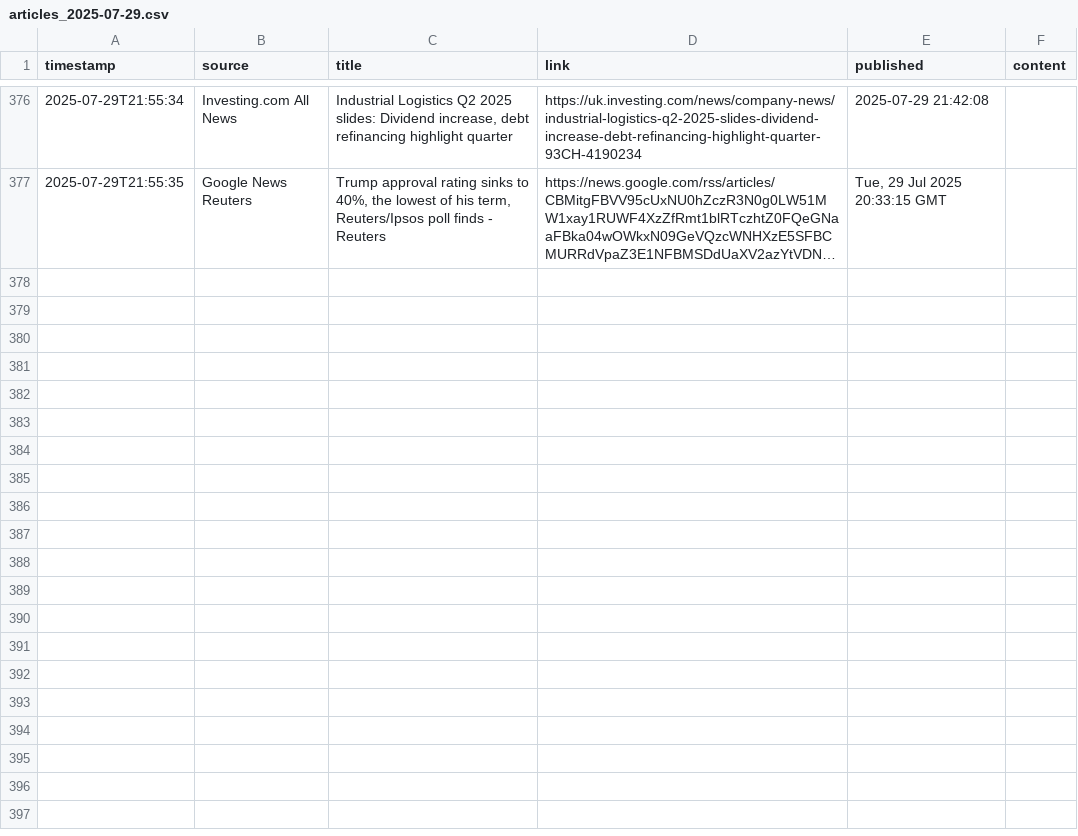
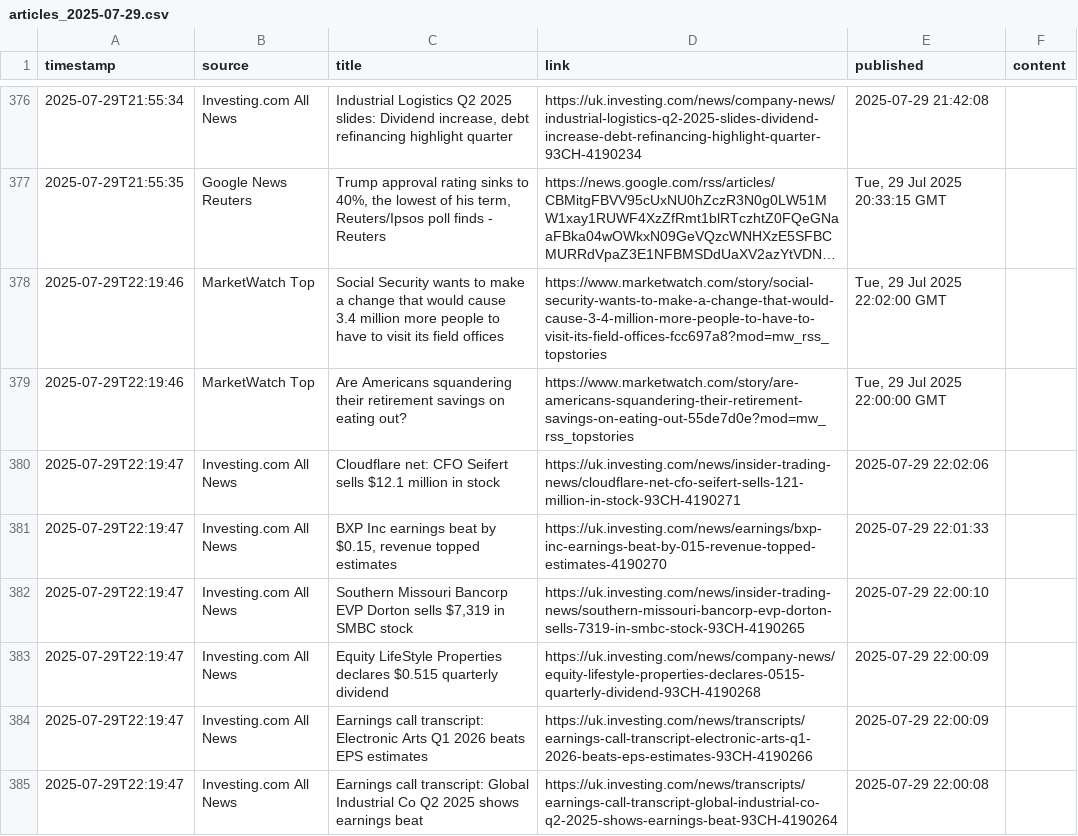
Before and after one commit to dr-macro/catalyst, a CSV file: data/articles_2025-07-29.csv, drawn as a sheet; only a part is shown, gaps mark what is left out; long unchanged cells end in …; the diff covers the shown part only; the diff names each change by its address in the sheet, - before the commit and + after, or states it on an @@ line.

```diff
--- a/data/articles_2025-07-29.csv
+++ b/data/articles_2025-07-29.csv
+row 378: 2025-07-29T22:19:46 | MarketWatch Top | Social Security wants to make a change that would cause 3.4 million more people to have to visit its field offices | https://www.marketwatch.com/story/social-security-wants-to-make-a-change-that-would-cause-3-4-million-more-people-to-have-to-visit-its-field-offices-fcc697a8?mod=mw_rss_topstories | Tue, 29 Jul 2025 22:02:00 GMT
+row 379: 2025-07-29T22:19:46 | MarketWatch Top | Are Americans squandering their retirement savings on eating out? | https://www.marketwatch.com/story/are-americans-squandering-their-retirement-savings-on-eating-out-55de7d0e?mod=mw_rss_topstories | Tue, 29 Jul 2025 22:00:00 GMT
+row 380: 2025-07-29T22:19:47 | Investing.com All News | Cloudflare net: CFO Seifert sells $12.1 million in stock | https://uk.investing.com/news/insider-trading-news/cloudflare-net-cfo-seifert-sells-121-million-in-stock-93CH-4190271 | 2025-07-29 22:02:06
+row 381: 2025-07-29T22:19:47 | Investing.com All News | BXP Inc earnings beat by $0.15, revenue topped estimates | https://uk.investing.com/news/earnings/bxp-inc-earnings-beat-by-015-revenue-topped-estimates-4190270 | 2025-07-29 22:01:33
+row 382: 2025-07-29T22:19:47 | Investing.com All News | Southern Missouri Bancorp EVP Dorton sells $7,319 in SMBC stock | https://uk.investing.com/news/insider-trading-news/southern-missouri-bancorp-evp-dorton-sells-7319-in-smbc-stock-93CH-4190265 | 2025-07-29 22:00:10
+row 383: 2025-07-29T22:19:47 | Investing.com All News | Equity LifeStyle Properties declares $0.515 quarterly dividend | https://uk.investing.com/news/company-news/equity-lifestyle-properties-declares-0515-quarterly-dividend-93CH-4190268 | 2025-07-29 22:00:09
+row 384: 2025-07-29T22:19:47 | Investing.com All News | Earnings call transcript: Electronic Arts Q1 2026 beats EPS estimates | https://uk.investing.com/news/transcripts/earnings-call-transcript-electronic-arts-q1-2026-beats-eps-estimates-93CH-4190266 | 2025-07-29 22:00:09
+row 385: 2025-07-29T22:19:47 | Investing.com All News | Earnings call transcript: Global Industrial Co Q2 2025 shows earnings beat | https://uk.investing.com/news/transcripts/earnings-call-transcript-global-industrial-co-q2-2025-shows-earnings-beat-93CH-4190264 | 2025-07-29 22:00:08
```
Also changed, not shown: 7 added rows elsewhere in this file.
